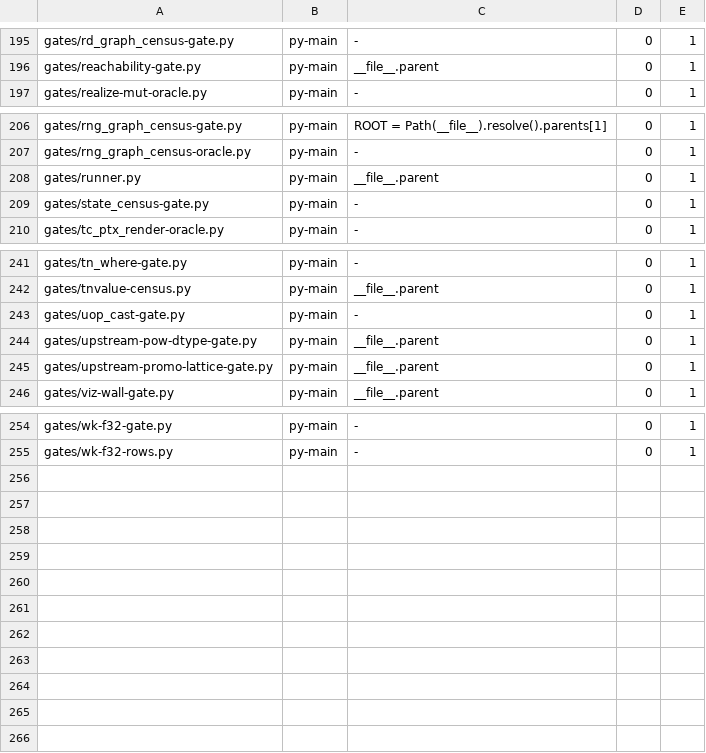
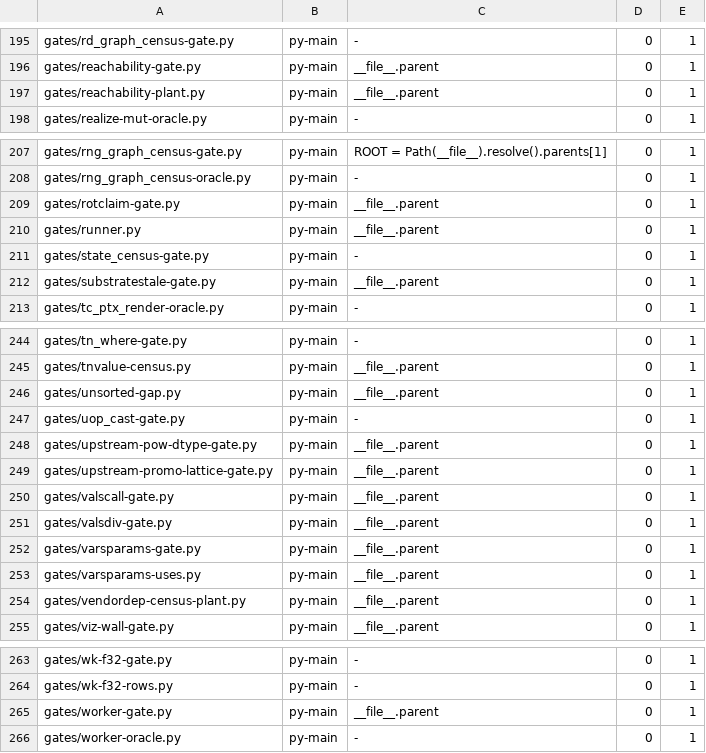
Before and after one commit to Cyberistic/tinybendygrad, a TSV file: gates/gates-pop.ledger.tsv, drawn as a sheet; only a part is shown, gaps mark what is left out; the diff names each change by its address in the sheet, - before the commit and + after, or states it on an @@ line.

Commit message:
gates-pop ledger: THIRTY-TWO rows this session's commits owe, one path at a time
The ledger MERGES, and a bare `--write-ledger` is the central sweep: it would
make the diff green without one gate having been measured. So this pays
`--write-ledger --only PATH`, ONE CLI invocation per path, for the 32 NEW
paths whose introducing commit is in `c3c4120f4..HEAD`.

The 70 NEW paths owed by commits OLDER than that range are another unit's
debt and are left unpaid: `ledgerdue-gate.py` names the commit that owes each
one, and a ledger that is merely stale says `70 new`. The 5 GONE paths are
tombstones -- `ledgergone-gate.py` measured all five as GONE-NO-SUCCESSOR, on
`jj/keep/` bookmarks that are not ancestors of HEAD -- and are NOT retired.

Rows 225 -> 257. No other row moved: the payment was checked ROW BY ROW after
every invocation (added=32 dropped=0 changed=0), and the diff against HEAD is
11 insertions and 0 deletions -- the other 21 of the 32 are already in HEAD,
paid by `44c731bf9` and `725bd2ac9`, and are carried through byte-identical.

Paying a path twice is a no-op (`257 -> 257 row(s), 0 retired, none dropped`,
blob unchanged), and a bare `--write-ledger` is REFUSED with rc=3.

```diff
--- a/gates/gates-pop.ledger.tsv
+++ b/gates/gates-pop.ledger.tsv
+row 197: gates/reachability-plant.py | py-main | __file__.parent | 0 | 1
+row 209: gates/rotclaim-gate.py | py-main | __file__.parent | 0 | 1
+row 212: gates/substratestale-gate.py | py-main | __file__.parent | 0 | 1
+row 246: gates/unsorted-gap.py | py-main | __file__.parent | 0 | 1
+row 250: gates/valscall-gate.py | py-main | __file__.parent | 0 | 1
+row 251: gates/valsdiv-gate.py | py-main | __file__.parent | 0 | 1
+row 252: gates/varsparams-gate.py | py-main | __file__.parent | 0 | 1
+row 253: gates/varsparams-uses.py | py-main | __file__.parent | 0 | 1
+row 254: gates/vendordep-census-plant.py | py-main | __file__.parent | 0 | 1
+row 265: gates/worker-gate.py | py-main | __file__.parent | 0 | 1
+row 266: gates/worker-oracle.py | py-main | - | 0 | 1
```
